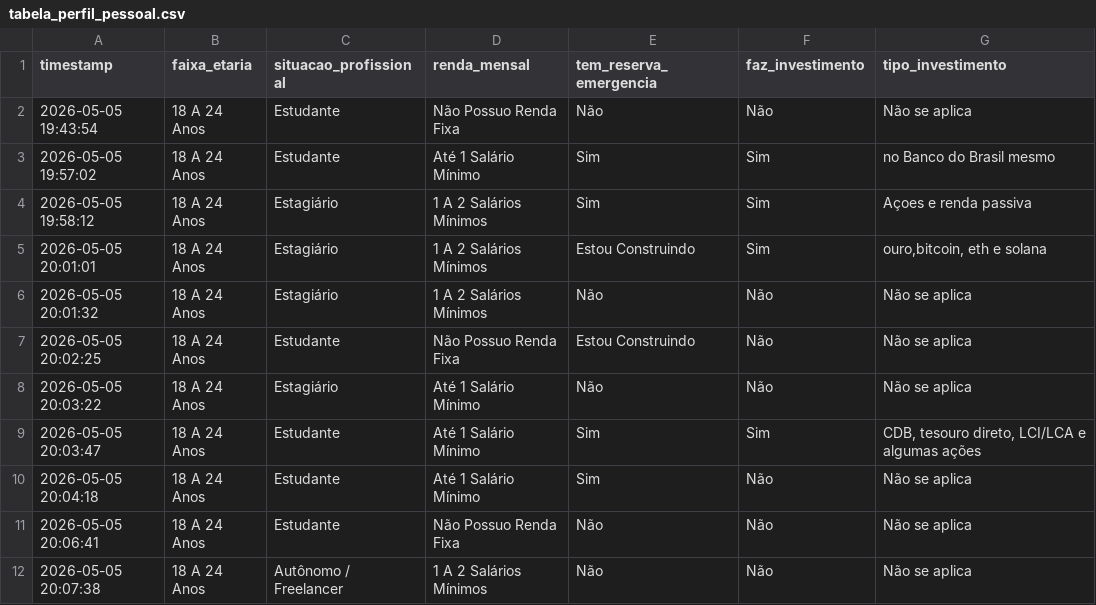
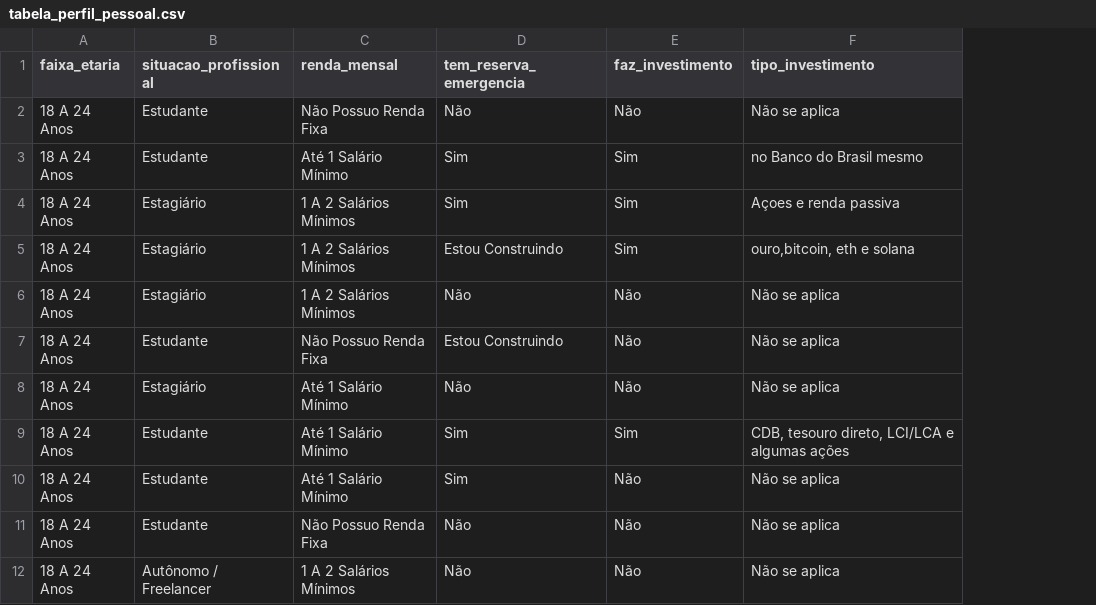
Before and after one commit to RyanSiolin/Projeto_Integrador, a CSV file: Unidade3/tabelas/tabela_perfil_pessoal.csv, drawn as a sheet; only a part is shown; the diff names each change by its address in the sheet, - before the commit and + after, or states it on an @@ line.

```diff
--- a/Unidade3/tabelas/tabela_perfil_pessoal.csv
+++ b/Unidade3/tabelas/tabela_perfil_pessoal.csv
-column A (timestamp), rows 2-12: 2026-05-05 19:43:54 | 2026-05-05 19:57:02 | 2026-05-05 19:58:12 | 2026-05-05 20:01:01 | 2026-05-05 20:01:32 | 2026-05-05 20:02:25 | 2026-05-05 20:03:22 | 2026-05-05 20:03:47 | 2026-05-05 20:04:18 | 2026-05-05 20:06:41 | 2026-05-05 20:07:38
```
Also changed, not shown: Unidade3/tabelas/forms_limpo.csv, Unidade3/tabelas/tabela_comportamento.csv, 1 other file.
